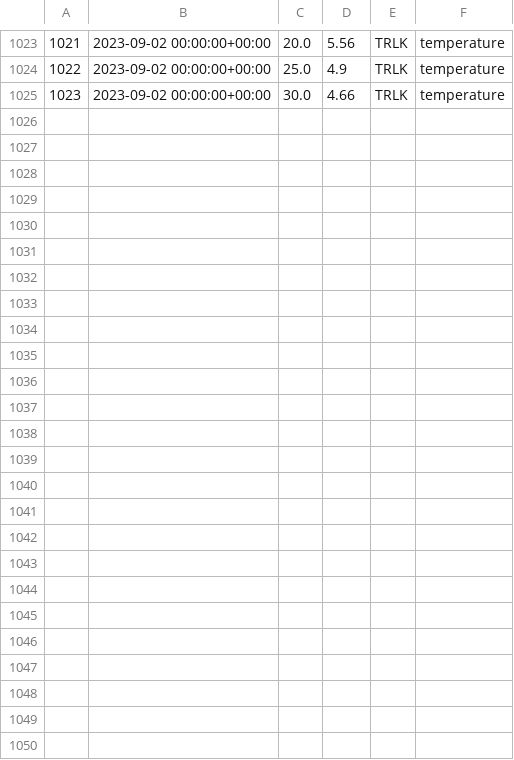
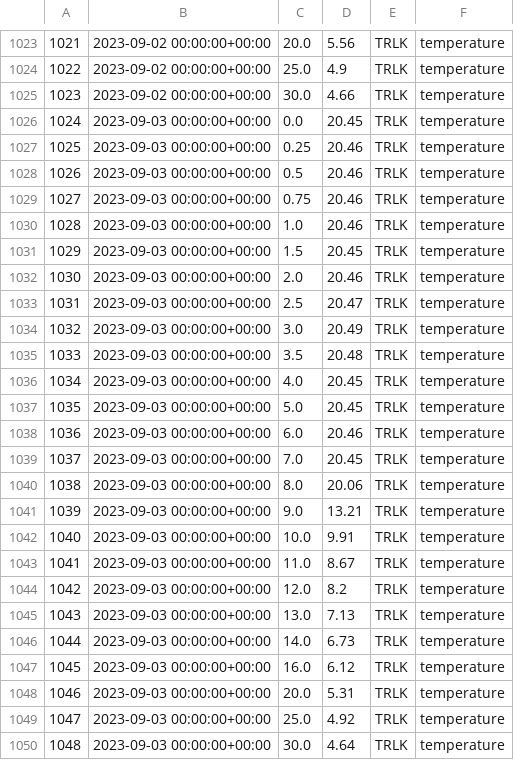
Before and after one commit to pschramm93/NTL_flare, a CSV file: D:/admin/Desktop/tr_daily.csv, drawn as a sheet; only a part is shown, gaps mark what is left out.

Commit message:
Add/Update CSV file

```diff
--- a/D:/admin/Desktop/tr_daily.csv
+++ b/D:/admin/Desktop/tr_daily.csv
@@ -1025 +1025,26 @@
 1023,2023-09-02 00:00:00+00:00,30.0,4.66,TRLK,temperature
+1024,2023-09-03 00:00:00+00:00,0.0,20.45,TRLK,temperature
+1025,2023-09-03 00:00:00+00:00,0.25,20.46,TRLK,temperature
+1026,2023-09-03 00:00:00+00:00,0.5,20.46,TRLK,temperature
+1027,2023-09-03 00:00:00+00:00,0.75,20.46,TRLK,temperature
+1028,2023-09-03 00:00:00+00:00,1.0,20.46,TRLK,temperature
+1029,2023-09-03 00:00:00+00:00,1.5,20.45,TRLK,temperature
+1030,2023-09-03 00:00:00+00:00,2.0,20.46,TRLK,temperature
+1031,2023-09-03 00:00:00+00:00,2.5,20.47,TRLK,temperature
+1032,2023-09-03 00:00:00+00:00,3.0,20.49,TRLK,temperature
+1033,2023-09-03 00:00:00+00:00,3.5,20.48,TRLK,temperature
+1034,2023-09-03 00:00:00+00:00,4.0,20.45,TRLK,temperature
+1035,2023-09-03 00:00:00+00:00,5.0,20.45,TRLK,temperature
+1036,2023-09-03 00:00:00+00:00,6.0,20.46,TRLK,temperature
+1037,2023-09-03 00:00:00+00:00,7.0,20.45,TRLK,temperature
+1038,2023-09-03 00:00:00+00:00,8.0,20.06,TRLK,temperature
+1039,2023-09-03 00:00:00+00:00,9.0,13.21,TRLK,temperature
+1040,2023-09-03 00:00:00+00:00,10.0,9.91,TRLK,temperature
+1041,2023-09-03 00:00:00+00:00,11.0,8.67,TRLK,temperature
+1042,2023-09-03 00:00:00+00:00,12.0,8.2,TRLK,temperature
+1043,2023-09-03 00:00:00+00:00,13.0,7.13,TRLK,temperature
+1044,2023-09-03 00:00:00+00:00,14.0,6.73,TRLK,temperature
+1045,2023-09-03 00:00:00+00:00,16.0,6.12,TRLK,temperature
+1046,2023-09-03 00:00:00+00:00,20.0,5.31,TRLK,temperature
+1047,2023-09-03 00:00:00+00:00,25.0,4.92,TRLK,temperature
+1048,2023-09-03 00:00:00+00:00,30.0,4.64,TRLK,temperature
```
